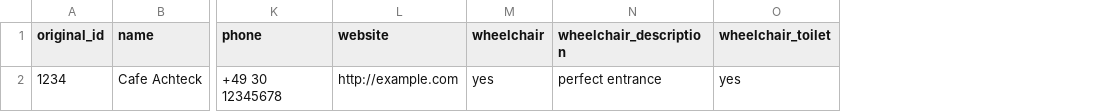
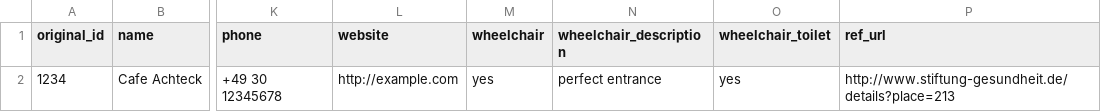
Before and after one commit to sozialhelden/poichecker, a CSV file: public/example.csv, drawn as a sheet; only a part is shown, gaps mark what is left out; the diff names each change by its address in the sheet, - before the commit and + after, or states it on an @@ line.

Commit message:
Introduce ref_url attribute to store deeplink
This deeplink usually points to the data provider page and show
in depth information about the particular place.

```diff
--- a/public/example.csv
+++ b/public/example.csv
+column P (ref_url), row 2: http://www.stiftung-gesundheit.de/details?place=213
```
Also changed, not shown: 6 other files.
